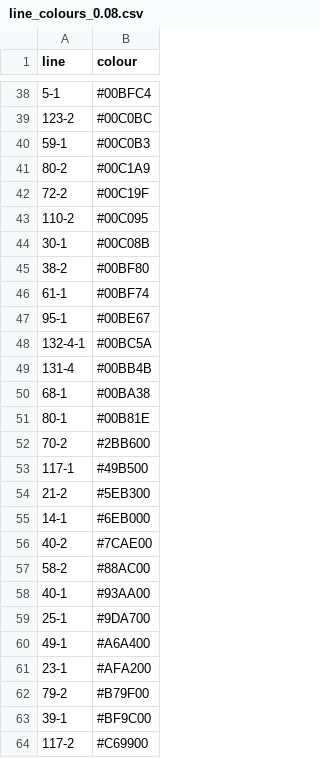
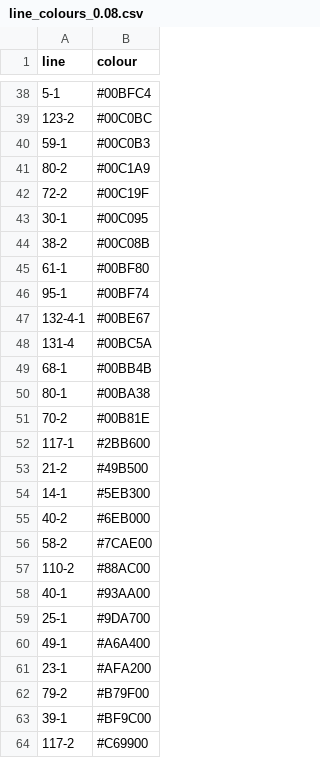
Before and after one commit to IanBrettell/MIKK_F0_tracking, a CSV file: config/line_colours/line_colours_0.08.csv, drawn as a sheet; only a part is shown, gaps mark what is left out; removed rows and columns are numbered as before the commit, all else as after; the diff covers the shown part only; the diff names each change by its address in the sheet, - before the commit and + after, or states it on an @@ line.

```diff
--- a/config/line_colours/line_colours_0.08.csv
+++ b/config/line_colours/line_colours_0.08.csv
-row 43: 110-2 | #00C095
-B43 (colour): #00C08B
+B43 (colour): #00C095
-B44 (colour): #00BF80
+B44 (colour): #00C08B
-B45 (colour): #00BF74
+B45 (colour): #00BF80
-B46 (colour): #00BE67
+B46 (colour): #00BF74
-B47 (colour): #00BC5A
+B47 (colour): #00BE67
-B48 (colour): #00BB4B
+B48 (colour): #00BC5A
-B49 (colour): #00BA38
+B49 (colour): #00BB4B
-B50 (colour): #00B81E
+B50 (colour): #00BA38
-B51 (colour): #2BB600
+B51 (colour): #00B81E
-B52 (colour): #49B500
+B52 (colour): #2BB600
-B53 (colour): #5EB300
+B53 (colour): #49B500
-B54 (colour): #6EB000
+B54 (colour): #5EB300
-B55 (colour): #7CAE00
+B55 (colour): #6EB000
-B56 (colour): #88AC00
+B56 (colour): #7CAE00
+row 57: 110-2 | #88AC00
```
Also changed, not shown: 5 added rows, 5 removed rows and 13 edited cells elsewhere in this file, 7 other files.
